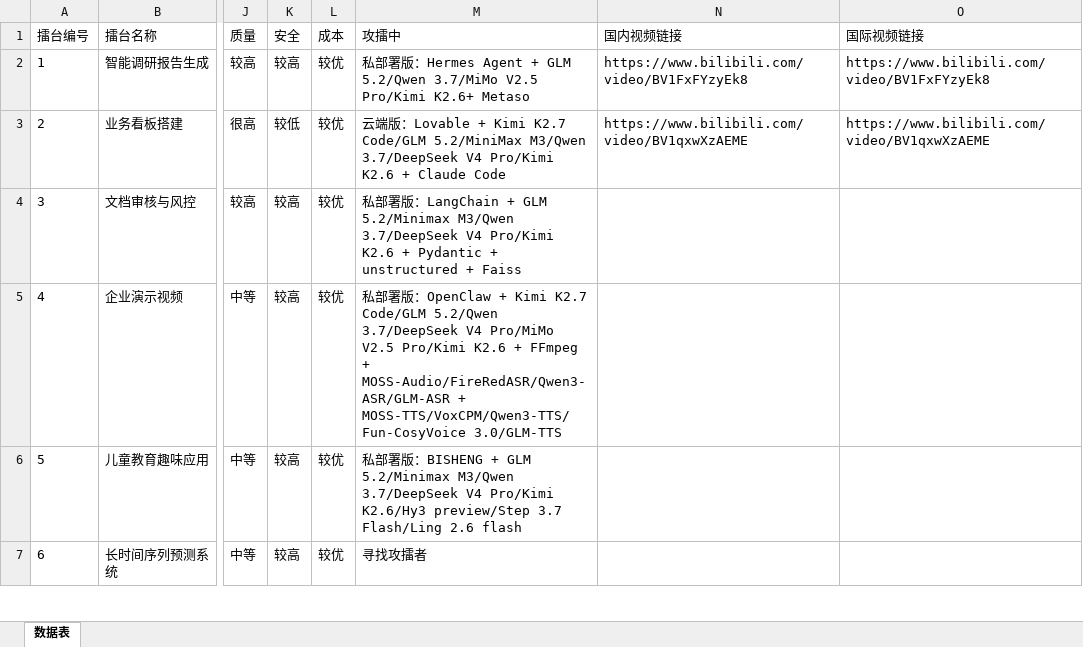
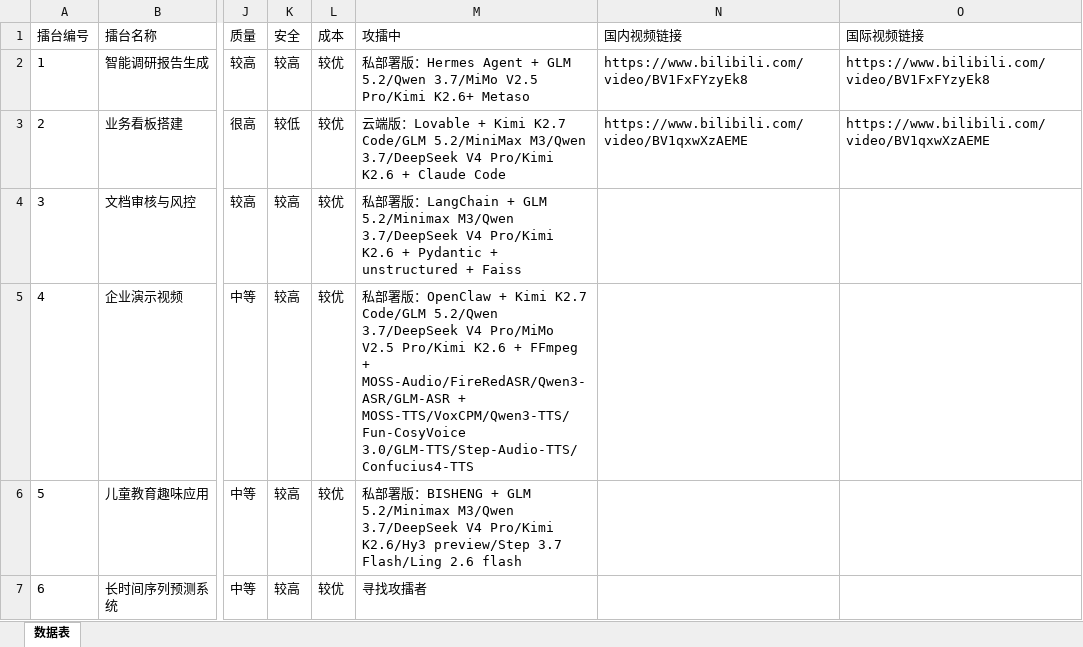
Before and after one commit to THU-ZJAI/Real-World-AI, an Excel workbook: Content/Arena/List of Arenas.xlsx, sheet 数据表, drawn as a sheet; only a part is shown, gaps mark what is left out; values as stored, in another font and other column widths than the file's, no borders; the diff names each change by its address in the sheet, - before the commit and + after, or states it on an @@ line.

Commit message:
chore(content): update arena dates to 2026-06-29 and refresh challenger models
- Bump Last Updated from 2026-06-22 to 2026-06-29 across all arenas
- Add Step-Audio-TTS and Confucius4-TTS to enterprise-demo-video challenger list
- Ignore Windows Zone.Identifier alternate data streams in .gitignore

```diff
--- a/Content/Arena/List of Arenas.xlsx (sheet 数据表)
+++ b/Content/Arena/List of Arenas.xlsx (sheet 数据表)
-M5 (攻擂中): …+ MOSS-TTS/VoxCPM/Qwen3-TTS/Fun-CosyVoice 3.0/GLM-TTS
+M5 (攻擂中): …+ MOSS-TTS/VoxCPM/Qwen3-TTS/Fun-CosyVoice 3.0/GLM-TTS/Step-Audio-TTS/Confucius4-TTS
```
Also changed, not shown: 55 other files.
